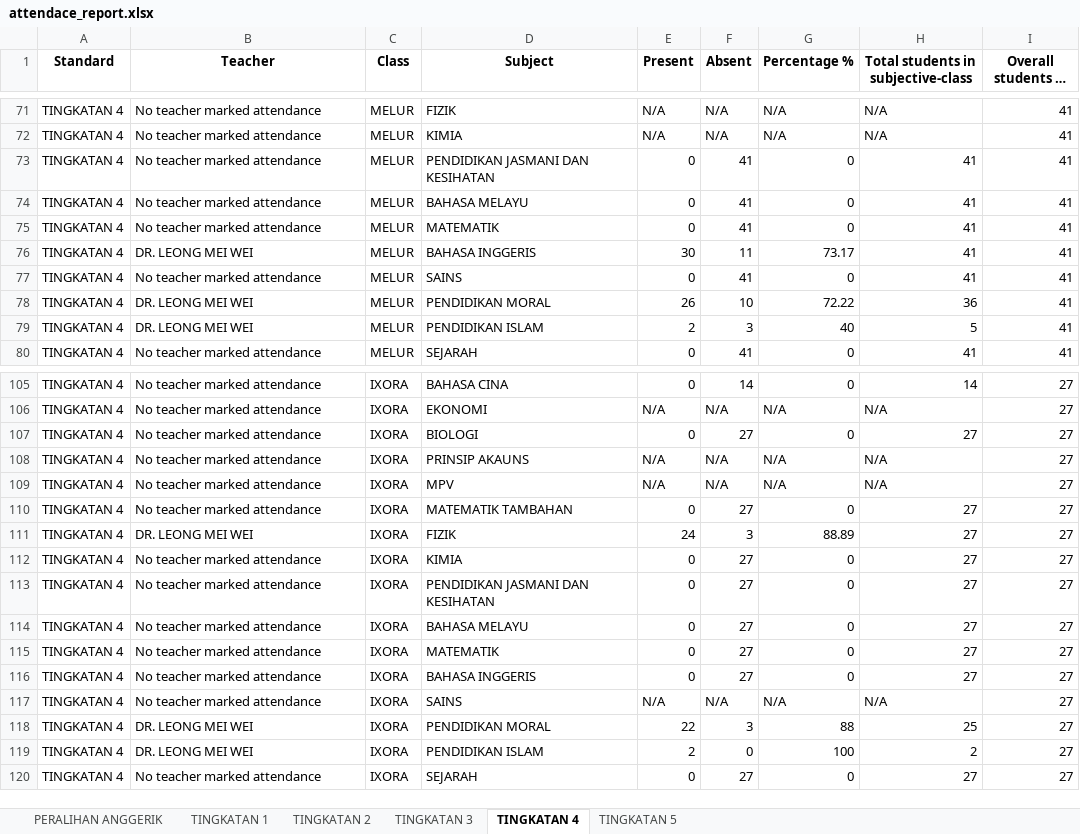
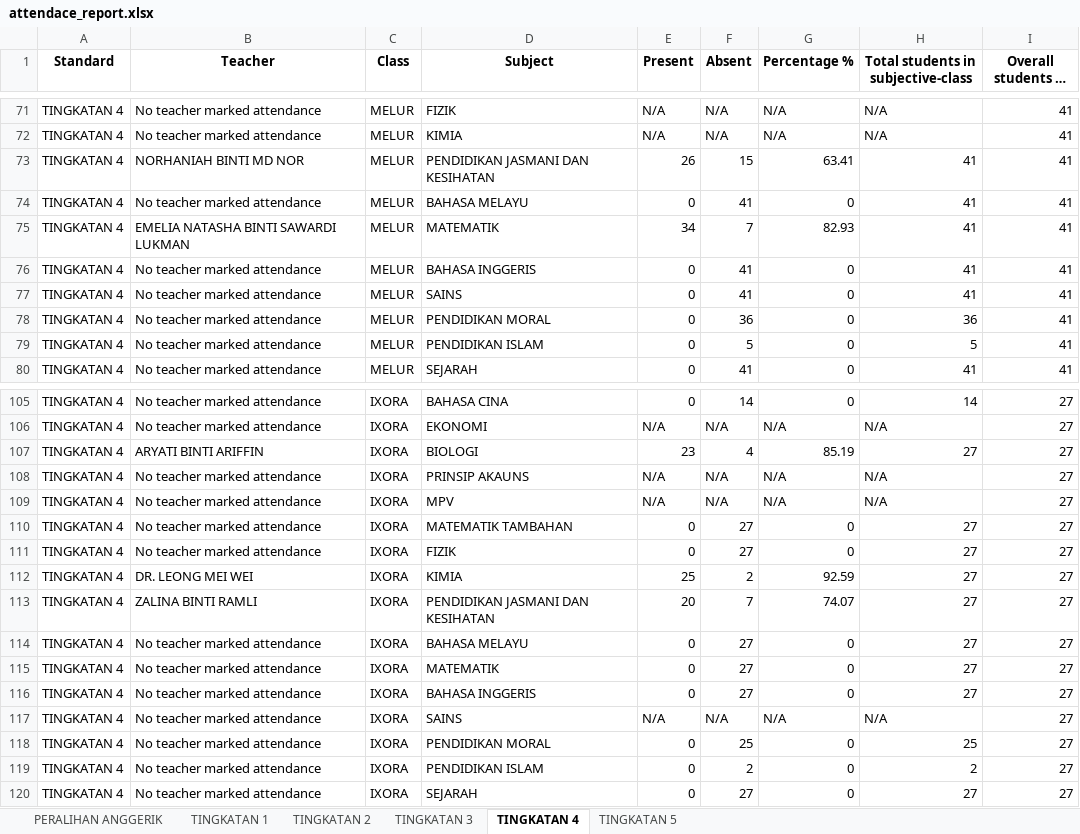
Before and after one commit to mashoodurrehmanofficial/aerobonez_attendance_system, an Excel workbook: attendace_report.xlsx, sheet TINGKATAN 4, drawn as a sheet; only a part is shown, gaps mark what is left out; long unchanged cells end in …; values as stored, in another font and other column widths than the file's, no borders; removed rows and columns are numbered as before the commit, all else as after; the diff covers the shown part only; the diff names each change by its address in the sheet, - before the commit and + after, or states it on an @@ line.

```diff
--- a/attendace_report.xlsx (sheet TINGKATAN 4)
+++ b/attendace_report.xlsx (sheet TINGKATAN 4)
-B73 (Teacher): No teacher marked attendance
+B73 (Teacher): NORHANIAH BINTI MD NOR
-E73 (Present): 0
+E73 (Present): 26
-F73 (Absent): 41
+F73 (Absent): 15
-G73 (Percentage %): 0
+G73 (Percentage %): 63.41
+row 75: TINGKATAN 4 | EMELIA NATASHA BINTI SAWARDI LUKMAN | MELUR | MATEMATIK | 34 | 7 | 82.93 | 41 | 41
-D76 (Subject): MATEMATIK
+D76 (Subject): BAHASA INGGERIS
-row 76: TINGKATAN 4 | DR. LEONG MEI WEI | MELUR | BAHASA INGGERIS | 30 | 11 | 73.17 | 41 | 41
-B78:B79 (Teacher): DR. LEONG MEI WEI
+B78:B79 (Teacher): No teacher marked attendance
-E78 (Present): 26
+E78 (Present): 0
-F78 (Absent): 10
+F78 (Absent): 36
-G78 (Percentage %): 72.22
+G78 (Percentage %): 0
-E79 (Present): 2
+E79 (Present): 0
-F79 (Absent): 3
+F79 (Absent): 5
-G79 (Percentage %): 40
+G79 (Percentage %): 0
-B107 (Teacher): No teacher marked attendance
+B107 (Teacher): ARYATI BINTI ARIFFIN
-E107 (Present): 0
+E107 (Present): 23
-F107 (Absent): 27
+F107 (Absent): 4
-G107 (Percentage %): 0
+G107 (Percentage %): 85.19
-row 111: TINGKATAN 4 | DR. LEONG MEI WEI | IXORA | FIZIK | 24 | 3 | 88.89 | 27 | 27
-D111 (Subject): KIMIA
+D111 (Subject): FIZIK
+row 112: TINGKATAN 4 | DR. LEONG MEI WEI | IXORA | KIMIA | 25 | 2 | 92.59 | 27 | 27
-B113 (Teacher): No teacher marked attendance
+B113 (Teacher): ZALINA BINTI RAMLI
-E113 (Present): 0
+E113 (Present): 20
-F113 (Absent): 27
+F113 (Absent): 7
-G113 (Percentage %): 0
+G113 (Percentage %): 74.07
-B118:B119 (Teacher): DR. LEONG MEI WEI
+B118:B119 (Teacher): No teacher marked attendance
-E118 (Present): 22
+E118 (Present): 0
-F118 (Absent): 3
+F118 (Absent): 25
-G118 (Percentage %): 88
+G118 (Percentage %): 0
-E119 (Present): 2
+E119 (Present): 0
-F119 (Absent): 0
+F119 (Absent): 2
-G119 (Percentage %): 100
+G119 (Percentage %): 0
```
Also changed, not shown: 1 added row, 1 removed row and 117 edited cells elsewhere in this sheet, sheet TINGKATAN 1, sheet TINGKATAN 2, sheet TINGKATAN 3, sheet TINGKATAN 5, sheet PERALIHAN ANGGERIK, 2 other files.
